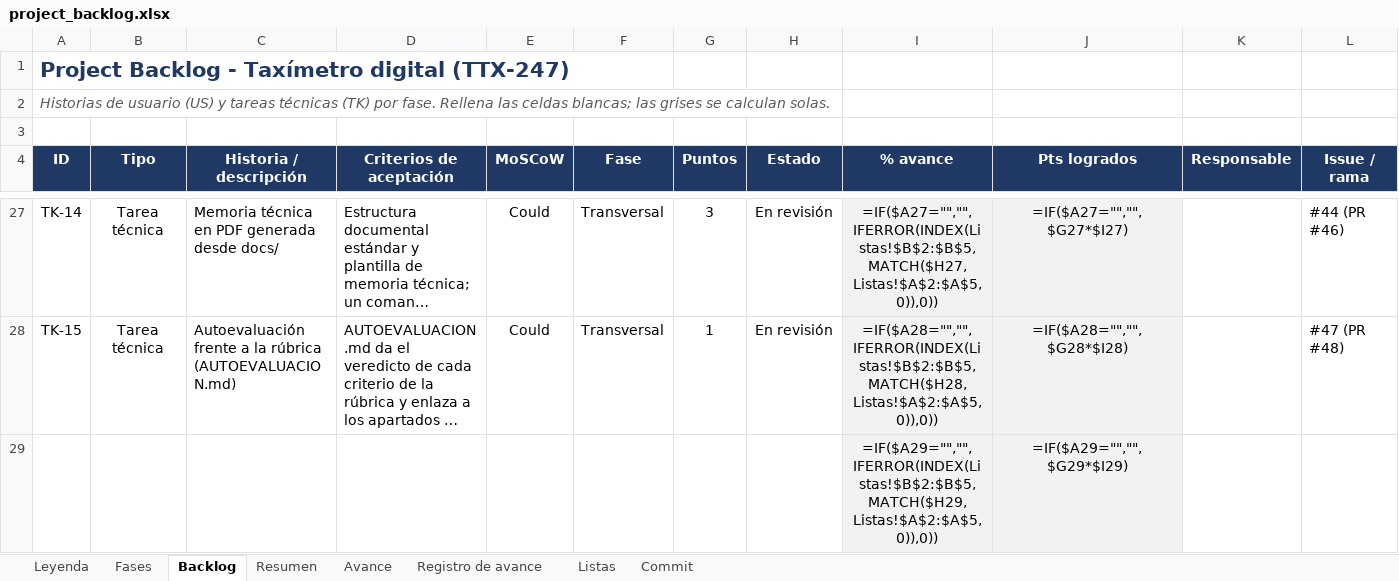
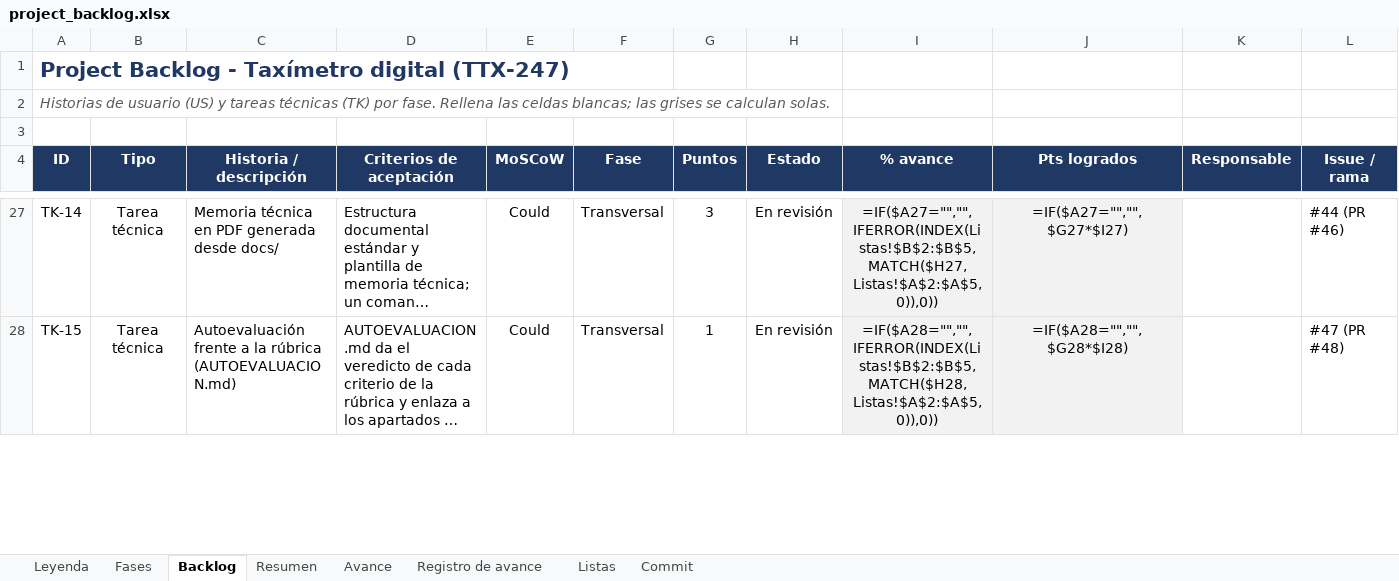
Before and after one commit to josegalindo-aidev/F5-project-py-taximetro, an Excel workbook: docs/project_backlog.xlsx, sheet Backlog, drawn as a sheet; only a part is shown, gaps mark what is left out; long unchanged cells end in …; values as stored, in another font and other column widths than the file's, no borders; formulas without a stored value are shown as written; conditional formats not drawn; removed rows and columns are numbered as before the commit, all else as after; rows hold the shown columns only; the diff covers the shown part only; the diff names each change by its address in the sheet, - before the commit and + after, or states it on an @@ line.

Commit message:
docs: el backlog registra TK-16, la corrección de main
TK-16 queda hecha con su registro de avance: la corrección de main, su Release y la vuelta a la rama de release. Refs #49

```diff
--- a/docs/project_backlog.xlsx (sheet Backlog)
+++ b/docs/project_backlog.xlsx (sheet Backlog)
-row 29:  |  |  |  |  |  |  |  | =IF($A29="","",IFERROR(INDEX(Listas!$B$2:$B$5,MATCH($H29,Listas!$A$2:$A$5,0)),0)) | =IF($A29="","",$G29*$I29)
```
Also changed, not shown: 1 added row elsewhere in this sheet, sheet Registro de avance, charts or pictures.
